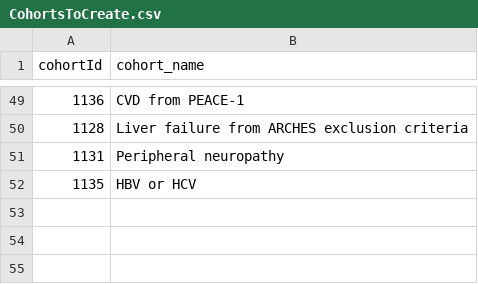
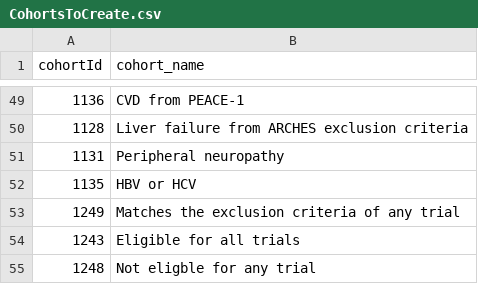
Before and after one commit to ahijazy/PioneerRWEvsRCT, a CSV file: inst/settings/CohortsToCreate.csv, drawn as a sheet; only a part is shown, gaps mark what is left out; the diff names each change by its address in the sheet, - before the commit and + after, or states it on an @@ line.

Commit message:
Update CohortsToCreate.csv

```diff
--- a/inst/settings/CohortsToCreate.csv
+++ b/inst/settings/CohortsToCreate.csv
+row 53: 1249 | Matches the exclusion criteria of any trial
+row 54: 1243 | Eligible for all trials
+row 55: 1248 | Not eligble for any trial
```
